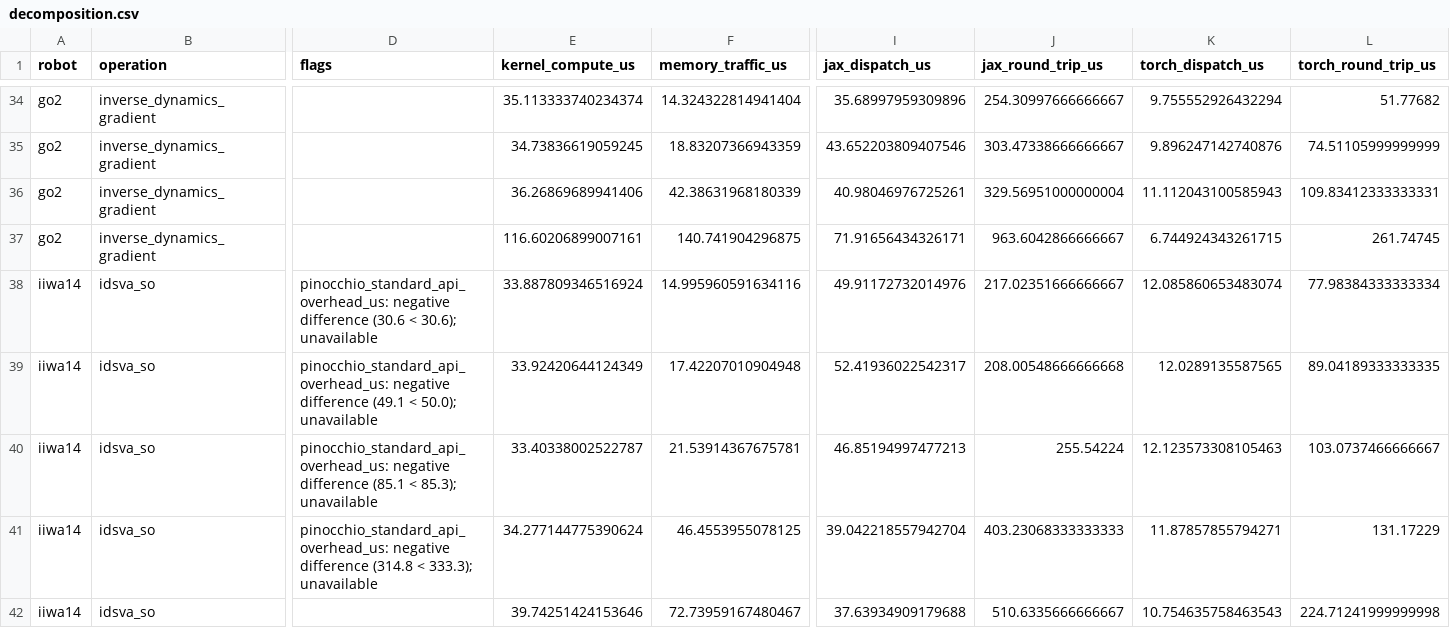
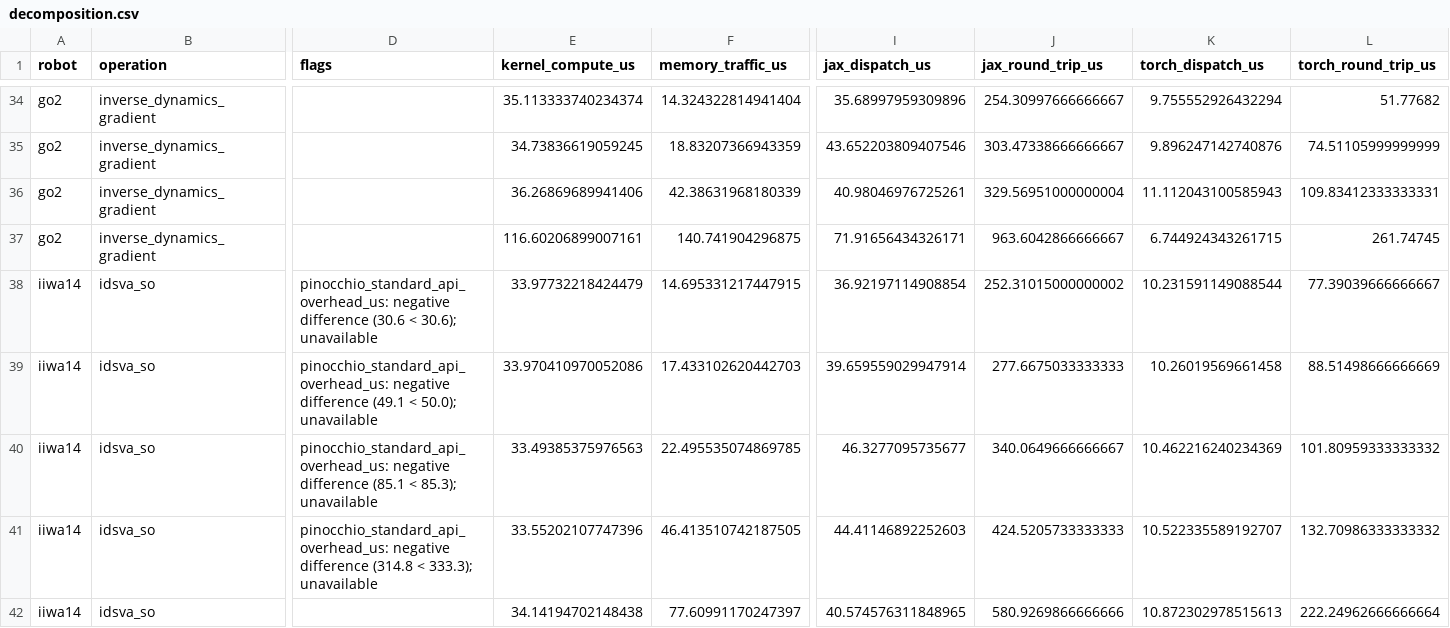
Before and after one commit to A2R-Lab/GRiD, a CSV file: docs/source/_static/release/decomposition.csv, drawn as a sheet; only a part is shown, gaps mark what is left out; the diff covers the shown part only; the diff names each change by its address in the sheet, - before the commit and + after, or states it on an @@ line.

Commit message:
website: 4 October Hessian addendum figures, audit, comparisons and tables (idsva_so cells re-collected; new Figure 2b and the resident wrapper group)

```diff
--- a/docs/source/_static/release/decomposition.csv
+++ b/docs/source/_static/release/decomposition.csv
-E38 (kernel_compute_us): 33.887809346516924
+E38 (kernel_compute_us): 33.97732218424479
-F38 (memory_traffic_us): 14.995960591634116
+F38 (memory_traffic_us): 14.695331217447915
-I38 (jax_dispatch_us): 49.91172732014976
+I38 (jax_dispatch_us): 36.92197114908854
-J38 (jax_round_trip_us): 217.02351666666667
+J38 (jax_round_trip_us): 252.31015000000002
-K38 (torch_dispatch_us): 12.085860653483074
+K38 (torch_dispatch_us): 10.231591149088544
-L38 (torch_round_trip_us): 77.98384333333334
+L38 (torch_round_trip_us): 77.39039666666667
-E39 (kernel_compute_us): 33.92420644124349
+E39 (kernel_compute_us): 33.970410970052086
-F39 (memory_traffic_us): 17.42207010904948
+F39 (memory_traffic_us): 17.433102620442703
-I39 (jax_dispatch_us): 52.41936022542317
+I39 (jax_dispatch_us): 39.659559029947914
-J39 (jax_round_trip_us): 208.00548666666668
+J39 (jax_round_trip_us): 277.6675033333333
-K39 (torch_dispatch_us): 12.0289135587565
+K39 (torch_dispatch_us): 10.26019569661458
-L39 (torch_round_trip_us): 89.04189333333335
+L39 (torch_round_trip_us): 88.51498666666669
-E40 (kernel_compute_us): 33.40338002522787
+E40 (kernel_compute_us): 33.49385375976563
-F40 (memory_traffic_us): 21.53914367675781
+F40 (memory_traffic_us): 22.495535074869785
-I40 (jax_dispatch_us): 46.85194997477213
+I40 (jax_dispatch_us): 46.3277095735677
-J40 (jax_round_trip_us): 255.54224
+J40 (jax_round_trip_us): 340.0649666666667
-K40 (torch_dispatch_us): 12.123573308105463
+K40 (torch_dispatch_us): 10.462216240234369
-L40 (torch_round_trip_us): 103.0737466666667
+L40 (torch_round_trip_us): 101.80959333333332
-E41 (kernel_compute_us): 34.277144775390624
+E41 (kernel_compute_us): 33.55202107747396
-F41 (memory_traffic_us): 46.4553955078125
+F41 (memory_traffic_us): 46.413510742187505
-I41 (jax_dispatch_us): 39.042218557942704
+I41 (jax_dispatch_us): 44.41146892252603
-J41 (jax_round_trip_us): 403.23068333333333
+J41 (jax_round_trip_us): 424.5205733333333
-K41 (torch_dispatch_us): 11.87857855794271
+K41 (torch_dispatch_us): 10.522335589192707
-L41 (torch_round_trip_us): 131.17229
+L41 (torch_round_trip_us): 132.70986333333332
-E42 (kernel_compute_us): 39.74251424153646
+E42 (kernel_compute_us): 34.14194702148438
-F42 (memory_traffic_us): 72.73959167480467
+F42 (memory_traffic_us): 77.60991170247397
-I42 (jax_dispatch_us): 37.63934909179688
+I42 (jax_dispatch_us): 40.574576311848965
-J42 (jax_round_trip_us): 510.6335666666667
+J42 (jax_round_trip_us): 580.9269866666666
-K42 (torch_dispatch_us): 10.754635758463543
+K42 (torch_dispatch_us): 10.872302978515613
-L42 (torch_round_trip_us): 224.71241999999998
+L42 (torch_round_trip_us): 222.24962666666664
```
Also changed, not shown: 79 edited cells elsewhere in this file, docs/source/_static/release/table.csv, 20 other files.
